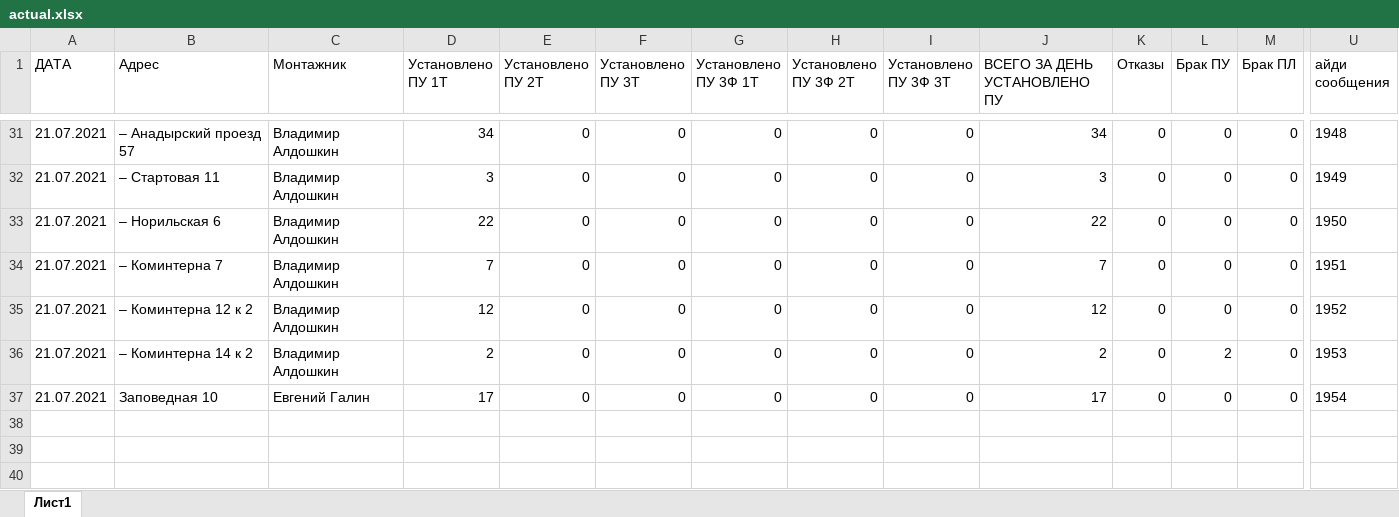
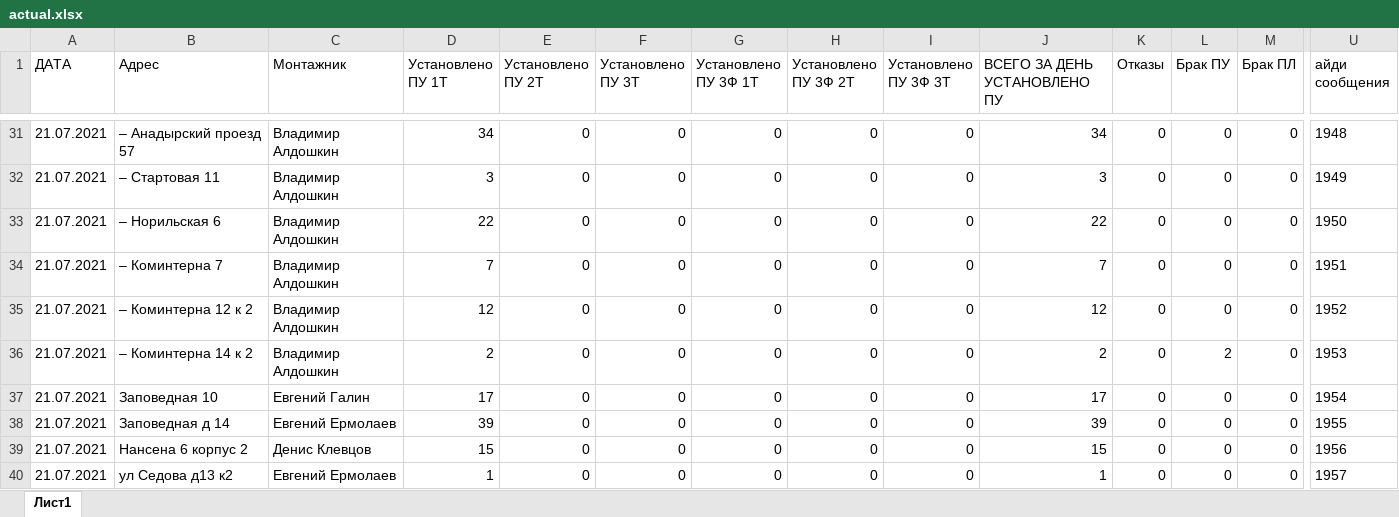
Before and after one commit to ivanevgen/service-telegram-listiner, an Excel workbook: actual.xlsx, sheet Лист1, drawn as a sheet; only a part is shown, gaps mark what is left out; values as stored, in another font and other column widths than the file's, no borders; charts and pictures not drawn; rows hold the shown columns only; the diff names each change by its address in the sheet, - before the commit and + after, or states it on an @@ line.

```diff
--- a/actual.xlsx (sheet Лист1)
+++ b/actual.xlsx (sheet Лист1)
+row 38: 21.07.2021 | Заповедная д 14 | Евгений Ермолаев | 39 | 0 | 0 | 0 | 0 | 0 | 39 | 0 | 0 | 0 | 1955
+row 39: 21.07.2021 | Нансена 6 корпус 2 | Денис Клевцов | 15 | 0 | 0 | 0 | 0 | 0 | 15 | 0 | 0 | 0 | 1956
+row 40: 21.07.2021 | ул Седова д13 к2 | Евгений Ермолаев | 1 | 0 | 0 | 0 | 0 | 0 | 1 | 0 | 0 | 0 | 1957
```
Also changed, not shown: 21 other files.
